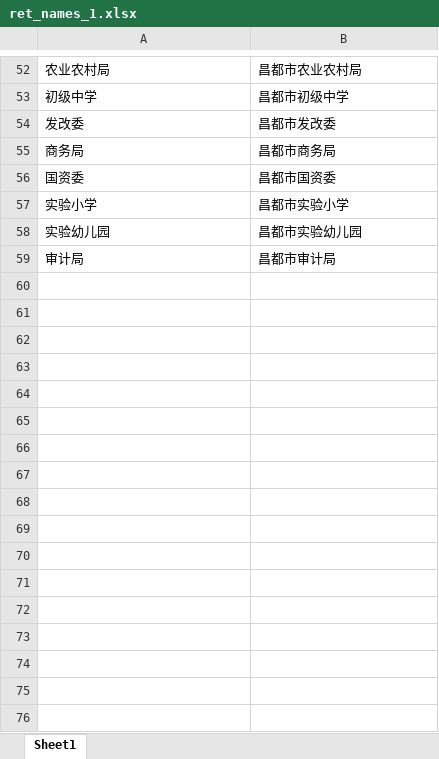
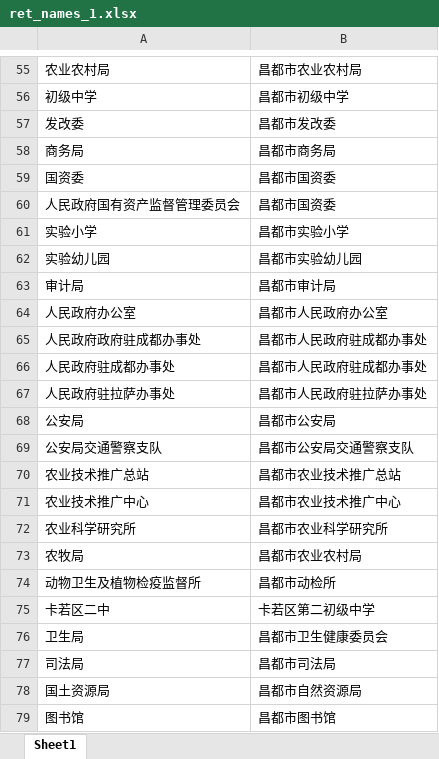
Before and after one commit to silianpan/seal-python-tools, an Excel workbook: db_fill/ret_names_1.xlsx, sheet Sheet1, drawn as a sheet; only a part is shown, gaps mark what is left out; values as stored, in another font and other column widths than the file's, no borders; the diff covers the shown part only; the diff names each change by its address in the sheet, - before the commit and + after, or states it on an @@ line.

```diff
--- a/db_fill/ret_names_1.xlsx (sheet Sheet1)
+++ b/db_fill/ret_names_1.xlsx (sheet Sheet1)
+row 60: 人民政府国有资产监督管理委员会 | 昌都市国资委
+row 64: 人民政府办公室 | 昌都市人民政府办公室
+row 65: 人民政府政府驻成都办事处 | 昌都市人民政府驻成都办事处
+row 66: 人民政府驻成都办事处 | 昌都市人民政府驻成都办事处
+row 67: 人民政府驻拉萨办事处 | 昌都市人民政府驻拉萨办事处
+row 68: 公安局 | 昌都市公安局
+row 69: 公安局交通警察支队 | 昌都市公安局交通警察支队
+row 70: 农业技术推广总站 | 昌都市农业技术推广总站
+row 71: 农业技术推广中心 | 昌都市农业技术推广中心
+row 72: 农业科学研究所 | 昌都市农业科学研究所
+row 73: 农牧局 | 昌都市农业农村局
+row 74: 动物卫生及植物检疫监督所 | 昌都市动检所
+row 75: 卡若区二中 | 卡若区第二初级中学
+row 76: 卫生局 | 昌都市卫生健康委员会
+row 77: 司法局 | 昌都市司法局
+row 78: 国土资源局 | 昌都市自然资源局
+row 79: 图书馆 | 昌都市图书馆
```
Also changed, not shown: 67 added rows elsewhere in this sheet, 1 other file.
